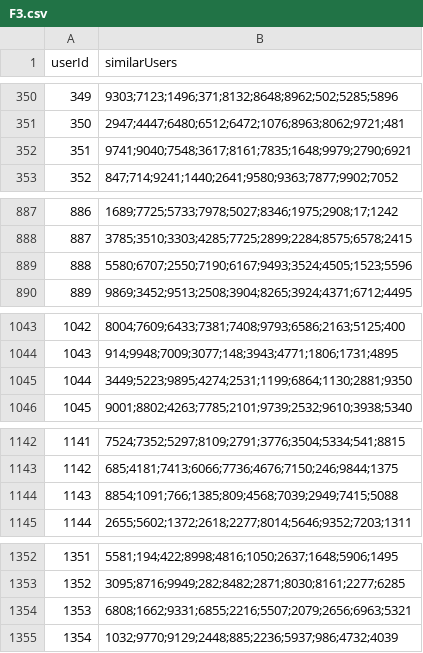
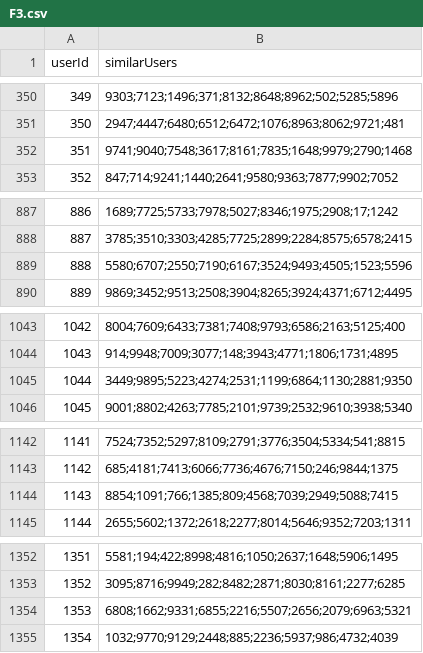
Before and after one commit to chenaizhang/RecomVidSystem, a CSV file: output/F3.csv, drawn as a sheet; only a part is shown, gaps mark what is left out; the diff covers the shown part only.

```diff
--- a/output/F3.csv
+++ b/output/F3.csv
@@ -351,3 +351,3 @@ userId,similarUsers
 350,2947;4447;6480;6512;6472;1076;8963;8062;9721;481
-351,9741;9040;7548;3617;8161;7835;1648;9979;2790;6921
+351,9741;9040;7548;3617;8161;7835;1648;9979;2790;1468
 352,847;714;9241;1440;2641;9580;9363;7877;9902;7052
@@ -888,3 +888,3 @@ userId,similarUsers
 887,3785;3510;3303;4285;7725;2899;2284;8575;6578;2415
-888,5580;6707;2550;7190;6167;9493;3524;4505;1523;5596
+888,5580;6707;2550;7190;6167;3524;9493;4505;1523;5596
 889,9869;3452;9513;2508;3904;8265;3924;4371;6712;4495
@@ -1044,3 +1044,3 @@ userId,similarUsers
 1043,914;9948;7009;3077;148;3943;4771;1806;1731;4895
-1044,3449;5223;9895;4274;2531;1199;6864;1130;2881;9350
+1044,3449;9895;5223;4274;2531;1199;6864;1130;2881;9350
 1045,9001;8802;4263;7785;2101;9739;2532;9610;3938;5340
@@ -1143,3 +1143,3 @@ userId,similarUsers
 1142,685;4181;7413;6066;7736;4676;7150;246;9844;1375
-1143,8854;1091;766;1385;809;4568;7039;2949;7415;5088
+1143,8854;1091;766;1385;809;4568;7039;2949;5088;7415
 1144,2655;5602;1372;2618;2277;8014;5646;9352;7203;1311
@@ -1353,3 +1353,3 @@ userId,similarUsers
 1352,3095;8716;9949;282;8482;2871;8030;8161;2277;6285
-1353,6808;1662;9331;6855;2216;5507;2079;2656;6963;5321
+1353,6808;1662;9331;6855;2216;5507;2656;2079;6963;5321
 1354,1032;9770;9129;2448;885;2236;5937;986;4732;4039
```
Also changed, not shown: 81 edited cells elsewhere in this file, output/F4.csv, output/F5.csv, 3 other files.
